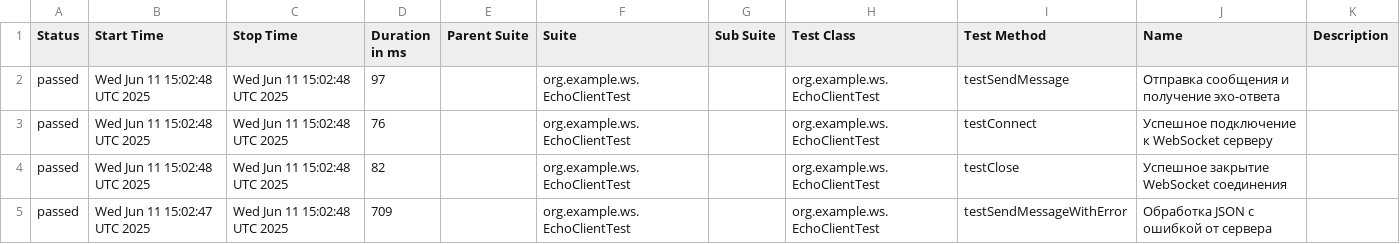
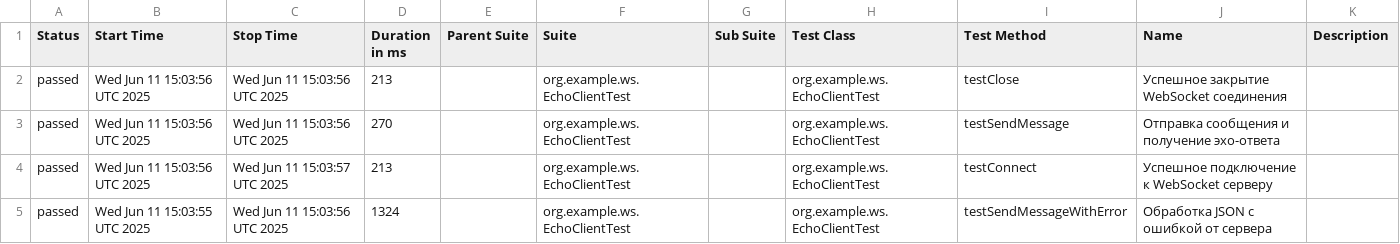
Before and after one commit to GeorgeMirror/ApiUiTestExample, a CSV file: data/suites.csv, drawn as a sheet.

```diff
--- a/data/suites.csv
+++ b/data/suites.csv
@@ -1,5 +1,5 @@
 "Status","Start Time","Stop Time","Duration in ms","Parent Suite","Suite","Sub Suite","Test Class","Test Method","Name","Description"
-"passed","Wed Jun 11 15:02:48 UTC 2025","Wed Jun 11 15:02:48 UTC 2025","97","","org.example.ws.EchoClientTest","","org.example.ws.EchoClientTest","testSendMessage","Отправка сообщения и получение эхо-ответа",""
-"passed","Wed Jun 11 15:02:48 UTC 2025","Wed Jun 11 15:02:48 UTC 2025","76","","org.example.ws.EchoClientTest","","org.example.ws.EchoClientTest","testConnect","Успешное подключение к WebSocket серверу",""
-"passed","Wed Jun 11 15:02:48 UTC 2025","Wed Jun 11 15:02:48 UTC 2025","82","","org.example.ws.EchoClientTest","","org.example.ws.EchoClientTest","testClose","Успешное закрытие WebSocket соединения",""
-"passed","Wed Jun 11 15:02:47 UTC 2025","Wed Jun 11 15:02:48 UTC 2025","709","","org.example.ws.EchoClientTest","","org.example.ws.EchoClientTest","testSendMessageWithError","Обработка JSON с ошибкой от сервера",""
+"passed","Wed Jun 11 15:03:56 UTC 2025","Wed Jun 11 15:03:56 UTC 2025","213","","org.example.ws.EchoClientTest","","org.example.ws.EchoClientTest","testClose","Успешное закрытие WebSocket соединения",""
+"passed","Wed Jun 11 15:03:56 UTC 2025","Wed Jun 11 15:03:56 UTC 2025","270","","org.example.ws.EchoClientTest","","org.example.ws.EchoClientTest","testSendMessage","Отправка сообщения и получение эхо-ответа",""
+"passed","Wed Jun 11 15:03:56 UTC 2025","Wed Jun 11 15:03:57 UTC 2025","213","","org.example.ws.EchoClientTest","","org.example.ws.EchoClientTest","testConnect","Успешное подключение к WebSocket серверу",""
+"passed","Wed Jun 11 15:03:55 UTC 2025","Wed Jun 11 15:03:56 UTC 2025","1324","","org.example.ws.EchoClientTest","","org.example.ws.EchoClientTest","testSendMessageWithError","Обработка JSON с ошибкой от сервера",""
```
Also changed, not shown: 22 other files.
